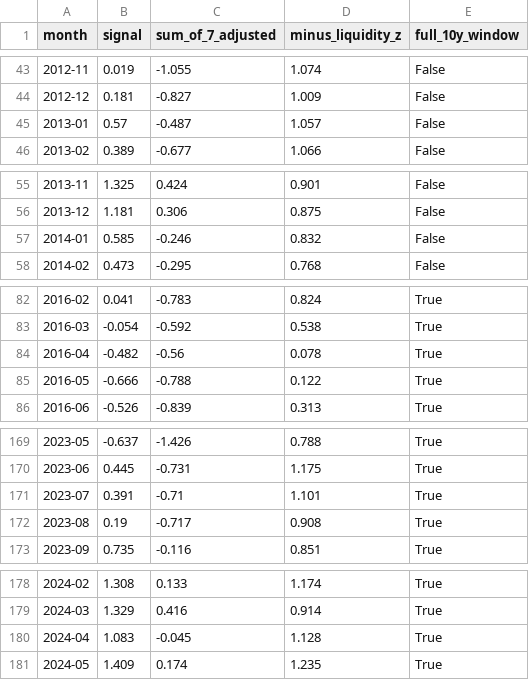
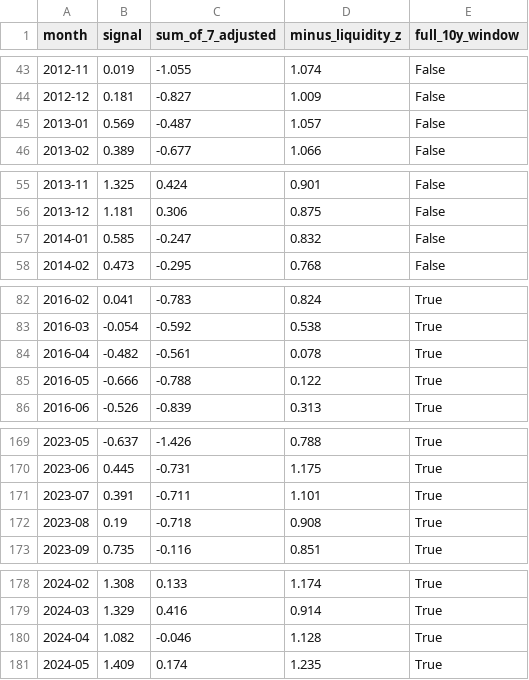
Before and after one commit to cdyates5/Global-Liquidity-Lead-Indicators-Model, a CSV file: signal.csv, drawn as a sheet; only a part is shown, gaps mark what is left out; the diff covers the shown part only.

```diff
--- a/signal.csv
+++ b/signal.csv
@@ -44,3 +44,3 @@ month,signal,sum_of_7_adjusted,minus_liquidity_z,full_10y_window
 2012-12,0.181,-0.827,1.009,False
-2013-01,0.57,-0.487,1.057,False
+2013-01,0.569,-0.487,1.057,False
 2013-02,0.389,-0.677,1.066,False
@@ -56,3 +56,3 @@ month,signal,sum_of_7_adjusted,minus_liquidity_z,full_10y_window
 2013-12,1.181,0.306,0.875,False
-2014-01,0.585,-0.246,0.832,False
+2014-01,0.585,-0.247,0.832,False
 2014-02,0.473,-0.295,0.768,False
@@ -83,3 +83,3 @@ month,signal,sum_of_7_adjusted,minus_liquidity_z,full_10y_window
 2016-03,-0.054,-0.592,0.538,True
-2016-04,-0.482,-0.56,0.078,True
+2016-04,-0.482,-0.561,0.078,True
 2016-05,-0.666,-0.788,0.122,True
@@ -170,4 +170,4 @@ month,signal,sum_of_7_adjusted,minus_liquidity_z,full_10y_window
 2023-06,0.445,-0.731,1.175,True
-2023-07,0.391,-0.71,1.101,True
-2023-08,0.19,-0.717,0.908,True
+2023-07,0.391,-0.711,1.101,True
+2023-08,0.19,-0.718,0.908,True
 2023-09,0.735,-0.116,0.851,True
@@ -179,3 +179,3 @@ month,signal,sum_of_7_adjusted,minus_liquidity_z,full_10y_window
 2024-03,1.329,0.416,0.914,True
-2024-04,1.083,-0.045,1.128,True
+2024-04,1.082,-0.046,1.128,True
 2024-05,1.409,0.174,1.235,True
```
Also changed, not shown: 25 edited cells elsewhere in this file, 1 other file.
